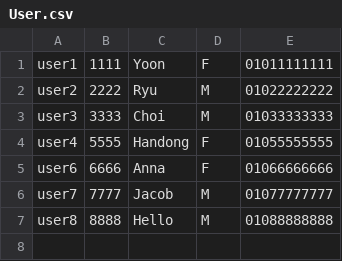
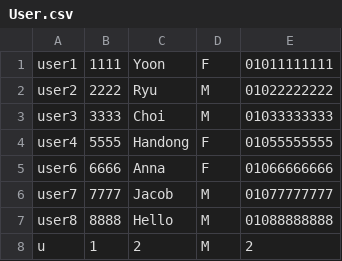
Before and after one commit to JiyeongYun/GPS, a CSV file: data/User.csv, drawn as a sheet.

```diff
--- a/data/User.csv
+++ b/data/User.csv
@@ -7 +7,2 @@ user7,7777,Jacob,M,01077777777
 user8,8888,Hello,M,01088888888
+u,1,2,M,2
```
Also changed, not shown: 9 other files.
